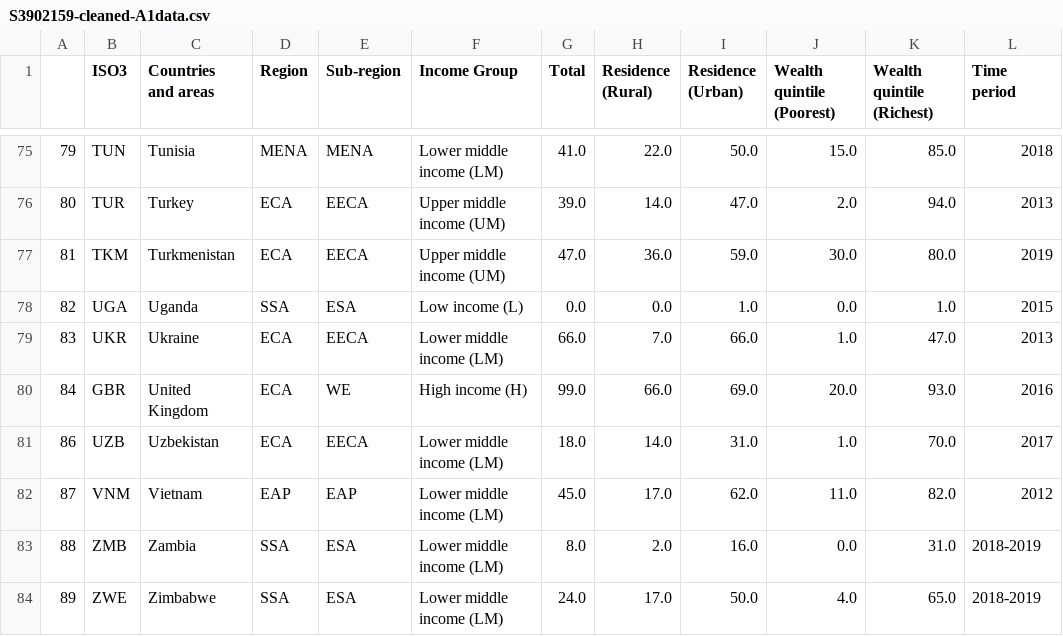
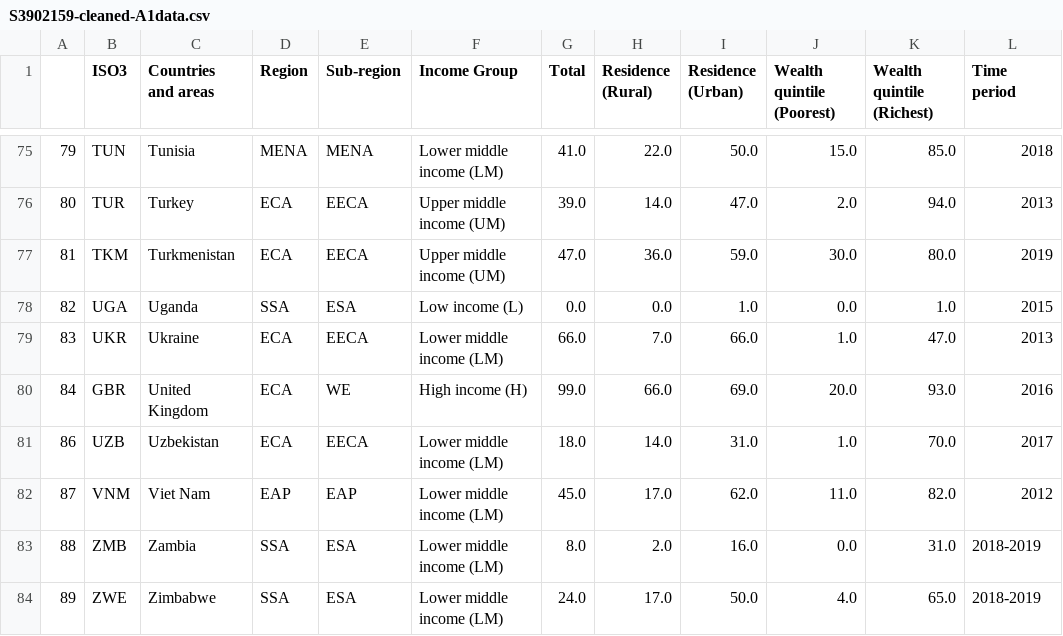
Before and after one commit to LordStarkie/Data-Science-A1, a CSV file: S3902159-cleaned-A1data.csv, drawn as a sheet; only a part is shown, gaps mark what is left out.

```diff
--- a/S3902159-cleaned-A1data.csv
+++ b/S3902159-cleaned-A1data.csv
@@ -81,3 +81,3 @@
 86,UZB,Uzbekistan,ECA,EECA,Lower middle income (LM),18.0,14.0,31.0,1.0,70.0,2017
-87,VNM,Vietnam,EAP,EAP,Lower middle income (LM),45.0,17.0,62.0,11.0,82.0,2012
+87,VNM,Viet Nam,EAP,EAP,Lower middle income (LM),45.0,17.0,62.0,11.0,82.0,2012
 88,ZMB,Zambia,SSA,ESA,Lower middle income (LM),8.0,2.0,16.0,0.0,31.0,2018-2019
```
Also changed, not shown: 1 other file.
